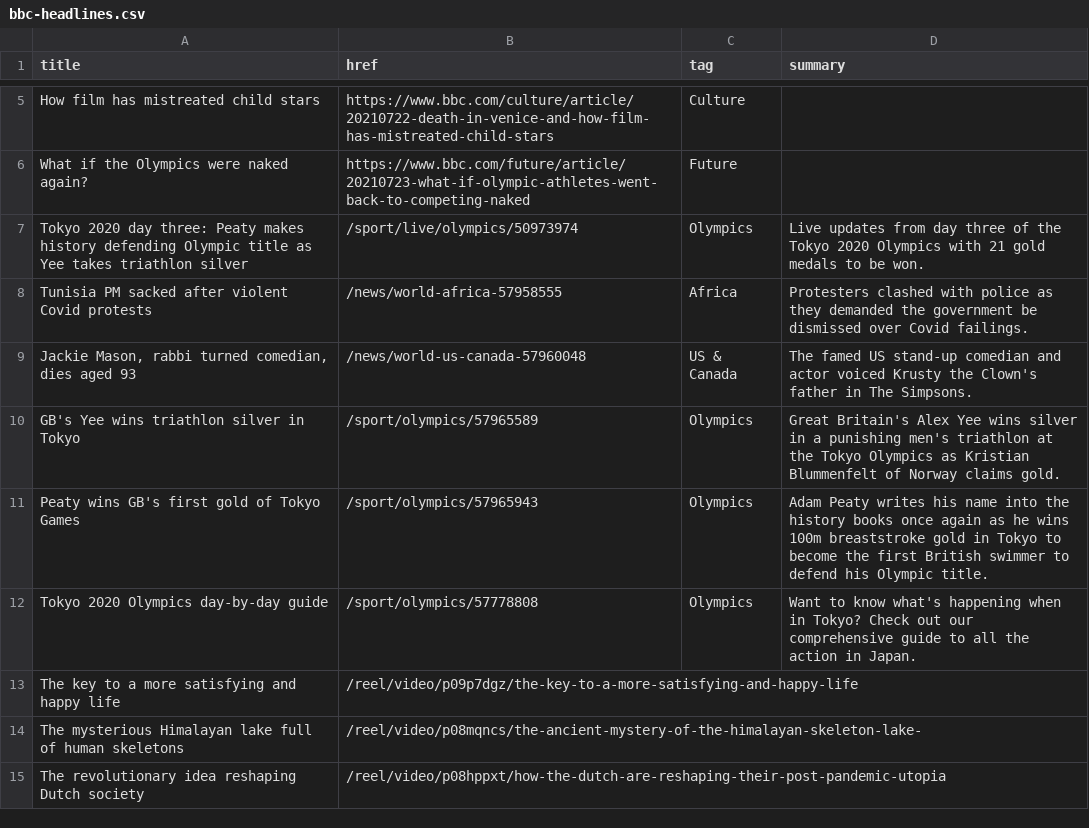
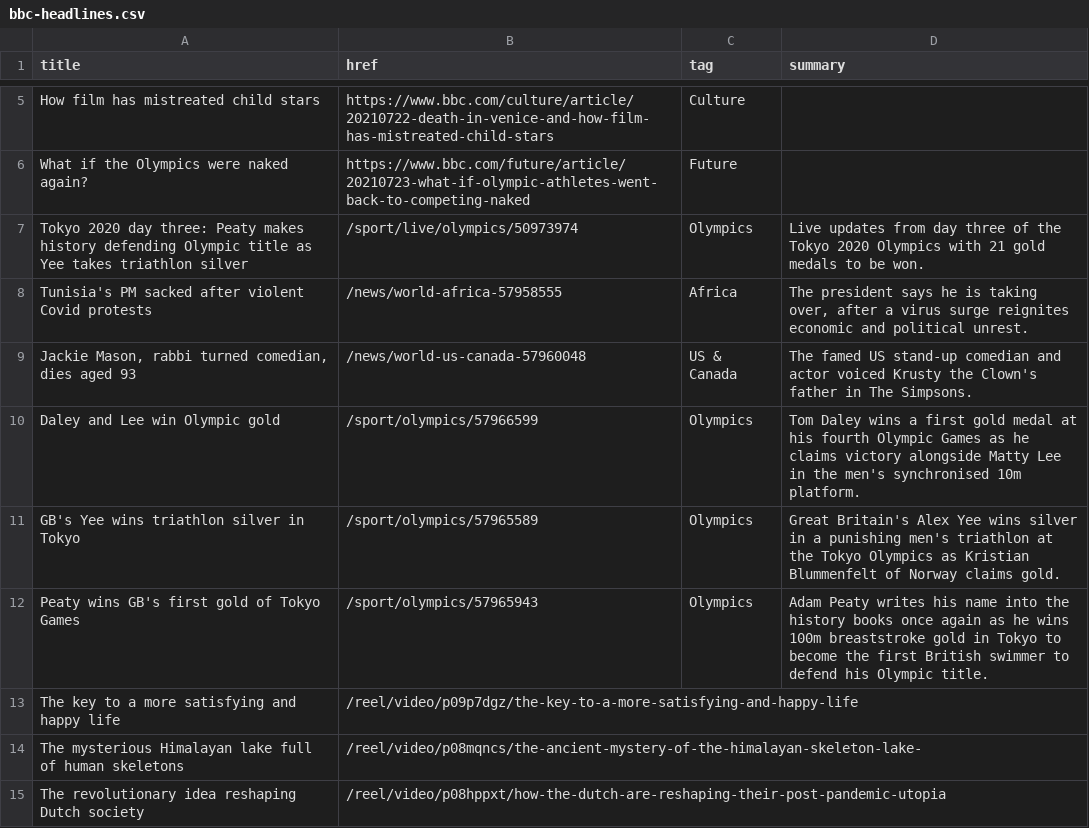
Before and after one commit to Suhailhassanbhat/Covid_Data_Scraper, a CSV file: bbc-headlines.csv, drawn as a sheet; only a part is shown, gaps mark what is left out.

```diff
--- a/bbc-headlines.csv
+++ b/bbc-headlines.csv
@@ -7,7 +7,7 @@ What if the Olympics were naked again?,https://www.bbc.com/future/article/202107
 Tokyo 2020 day three: Peaty makes history defending Olympic title as Yee takes triathlon silver,/sport/live/olympics/50973974,Olympics,Live updates from day three of the Tokyo 2020 Olympics with 21 gold medals to be won.
-Tunisia PM sacked after violent Covid protests,/news/world-africa-57958555,Africa,Protesters clashed with police as they demanded the government be dismissed over Covid failings.
+Tunisia's PM sacked after violent Covid protests,/news/world-africa-57958555,Africa,"The president says he is taking over, after a virus surge reignites economic and political unrest."
 "Jackie Mason, rabbi turned comedian, dies aged 93",/news/world-us-canada-57960048,US & Canada,The famed US stand-up comedian and actor voiced Krusty the Clown's father in The Simpsons.
+Daley and Lee win Olympic gold,/sport/olympics/57966599,Olympics,Tom Daley wins a first gold medal at his fourth Olympic Games as he claims victory alongside Matty Lee in the men's synchronised 10m platform.
 GB's Yee wins triathlon silver in Tokyo,/sport/olympics/57965589,Olympics,Great Britain's Alex Yee wins silver in a punishing men's triathlon at the Tokyo Olympics as Kristian Blummenfelt of Norway claims gold.
 Peaty wins GB's first gold of Tokyo Games,/sport/olympics/57965943,Olympics,Adam Peaty writes his name into the history books once again as he wins 100m breaststroke gold in Tokyo to become the first British swimmer to defend his Olympic title.
-Tokyo 2020 Olympics day-by-day guide,/sport/olympics/57778808,Olympics,Want to know what's happening when in Tokyo? Check out our comprehensive guide to all the action in Japan.
 The key to a more satisfying and happy life,/reel/video/p09p7dgz/the-key-to-a-more-satisfying-and-happy-life,,
```
